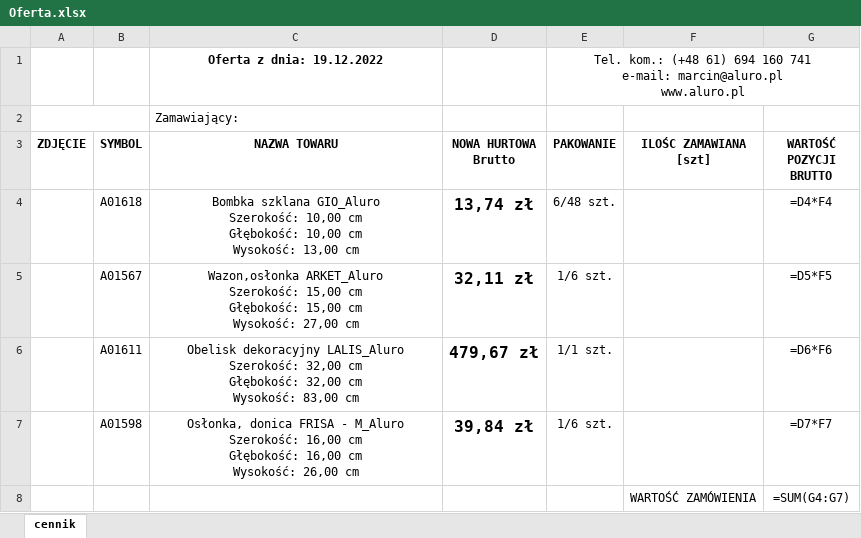
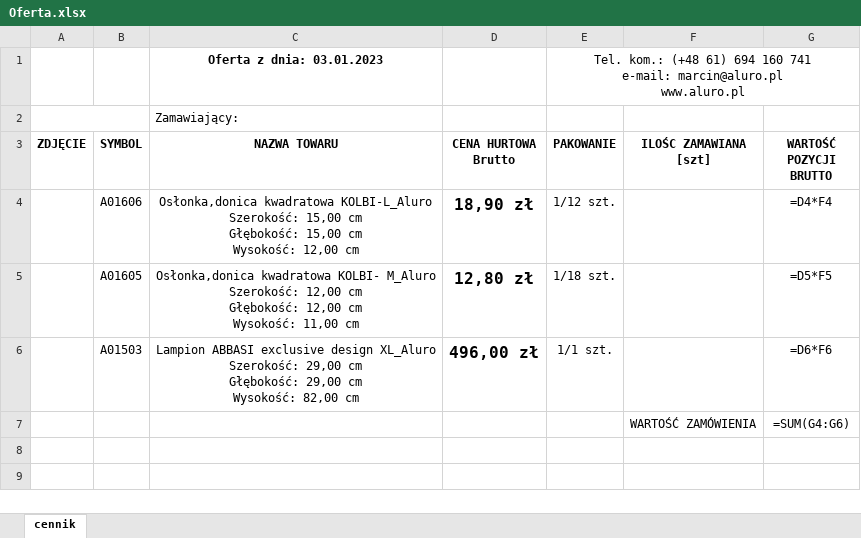
Before and after one commit to Siwy55p/SklepInternetowyNETCore, an Excel workbook: wwwroot/Oferta.xlsx, sheet cennik, drawn as a sheet; values as stored, in another font and other column widths than the file's, no borders; formulas without a stored value are shown as written; charts and pictures not drawn; removed rows and columns are numbered as before the commit, all else as after; ↵ is a line break in a cell; the diff names each change by its address in the sheet, - before the commit and + after, or states it on an @@ line.

```diff
--- a/wwwroot/Oferta.xlsx (sheet cennik)
+++ b/wwwroot/Oferta.xlsx (sheet cennik)
-C1 (NAZWA TOWARU): Oferta z dnia: 19.12.2022
+C1 (NAZWA TOWARU): Oferta z dnia: 03.01.2023
-D3: NOWA HURTOWA Brutto
+D3: CENA HURTOWA Brutto
-row 4:  | A01618 | Bombka szklana GIO_Aluro ↵ Szerokość: 10,00 cm ↵ Głębokość: 10,00 cm ↵ Wysokość: 13,00 cm | 13,74 zł | 6/48 szt. |  | =D4*F4
+row 4:  | A01606 | Osłonka,donica kwadratowa KOLBI-L_Aluro ↵ Szerokość: 15,00 cm ↵ Głębokość: 15,00 cm ↵ Wysokość: 12,00 cm | 18,90 zł | 1/12 szt. |  | =D4*F4
-B5 (SYMBOL): A01567
+B5 (SYMBOL): A01605
-C5 (NAZWA TOWARU): Wazon,osłonka ARKET_Aluro ↵ Szerokość: 15,00 cm ↵ Głębokość: 15,00 cm ↵ Wysokość: 27,00 cm
+C5 (NAZWA TOWARU): Osłonka,donica kwadratowa KOLBI- M_Aluro ↵ Szerokość: 12,00 cm ↵ Głębokość: 12,00 cm ↵ Wysokość: 11,00 cm
-D5 (CENA HURTOWA Brutto): 32,11 zł
+D5 (CENA HURTOWA Brutto): 12,80 zł
-E5 (PAKOWANIE): 1/6 szt.
+E5 (PAKOWANIE): 1/18 szt.
-B6 (SYMBOL): A01611
+B6 (SYMBOL): A01503
-C6 (NAZWA TOWARU): Obelisk dekoracyjny LALIS_Aluro ↵ Szerokość: 32,00 cm ↵ Głębokość: 32,00 cm ↵ Wysokość: 83,00 cm
+C6 (NAZWA TOWARU): Lampion ABBASI exclusive design XL_Aluro ↵ Szerokość: 29,00 cm ↵ Głębokość: 29,00 cm ↵ Wysokość: 82,00 cm
-D6 (CENA HURTOWA Brutto): 479,67 zł
+D6 (CENA HURTOWA Brutto): 496,00 zł
-row 7:  | A01598 | Osłonka, donica FRISA - M_Aluro ↵ Szerokość: 16,00 cm ↵ Głębokość: 16,00 cm ↵ Wysokość: 26,00 cm | 39,84 zł | 1/6 szt. |  | =D7*F7
-G7 (WARTOŚĆ POZYCJI BRUTTO): =SUM(G4:G7)
+G7 (WARTOŚĆ POZYCJI BRUTTO): =SUM(G4:G6)
```
Also changed, not shown: charts or pictures, 6 other files.
